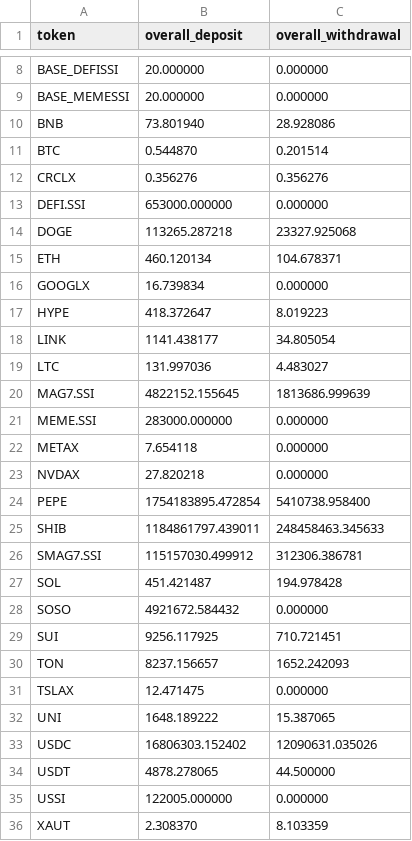
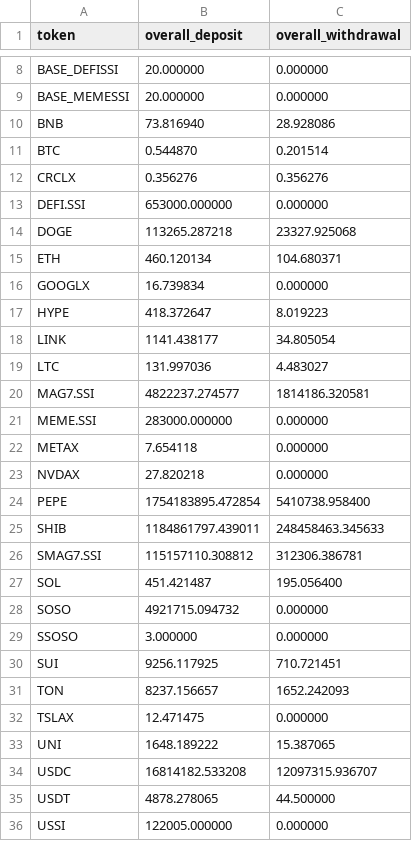
Before and after one commit to Eliasdegemu61/Fund-flow-sodex, a CSV file: overall_sodex_totals.csv, drawn as a sheet; only a part is shown, gaps mark what is left out; the shorter side is filled out with more unchanged rows.

```diff
--- a/overall_sodex_totals.csv
+++ b/overall_sodex_totals.csv
@@ -9,3 +9,3 @@ BASE_DEFISSI,20.000000,0.000000
 BASE_MEMESSI,20.000000,0.000000
-BNB,73.801940,28.928086
+BNB,73.816940,28.928086
 BTC,0.544870,0.201514
@@ -14,3 +14,3 @@ DEFI.SSI,653000.000000,0.000000
 DOGE,113265.287218,23327.925068
-ETH,460.120134,104.678371
+ETH,460.120134,104.680371
 GOOGLX,16.739834,0.000000
@@ -19,3 +19,3 @@ LINK,1141.438177,34.805054
 LTC,131.997036,4.483027
-MAG7.SSI,4822152.155645,1813686.999639
+MAG7.SSI,4822237.274577,1814186.320581
 MEME.SSI,283000.000000,0.000000
@@ -25,5 +25,6 @@ PEPE,1754183895.472854,5410738.958400
 SHIB,1184861797.439011,248458463.345633
-SMAG7.SSI,115157030.499912,312306.386781
-SOL,451.421487,194.978428
-SOSO,4921672.584432,0.000000
+SMAG7.SSI,115157110.308812,312306.386781
+SOL,451.421487,195.056400
+SOSO,4921715.094732,0.000000
+SSOSO,3.000000,0.000000
 SUI,9256.117925,710.721451
@@ -32,3 +33,3 @@ TSLAX,12.471475,0.000000
 UNI,1648.189222,15.387065
-USDC,16806303.152402,12090631.035026
+USDC,16814182.533208,12097315.936707
 USDT,4878.278065,44.500000
```
Also changed, not shown: daily_net_flows.csv.
